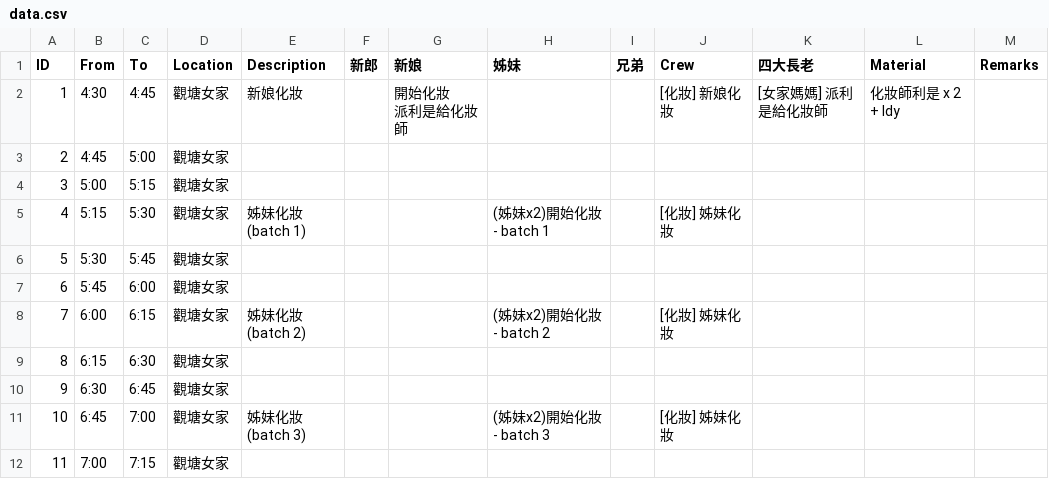
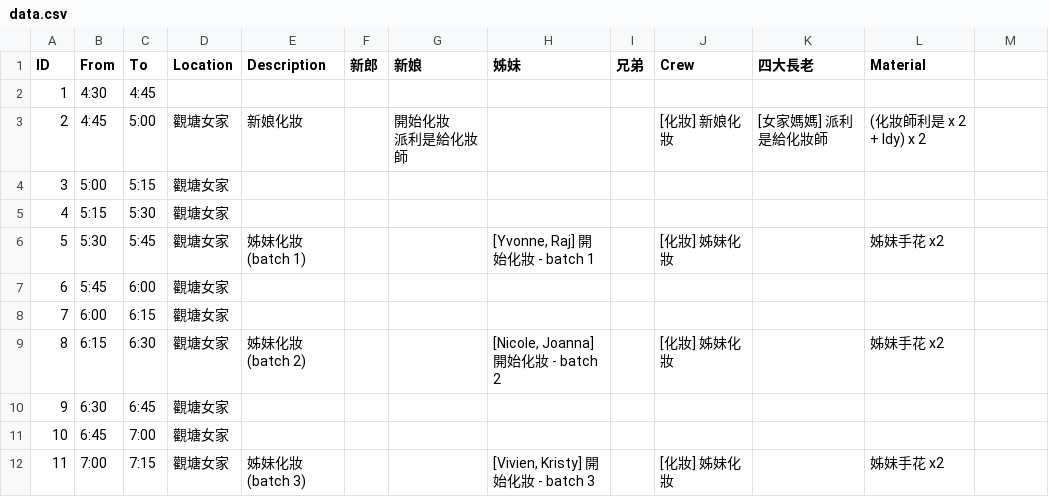
Before and after one commit to kingchun1991/Wedding-Invitation, a CSV file: data/data.csv, drawn as a sheet; only a part is shown; the diff covers the shown part only.

```diff
--- a/data/data.csv
+++ b/data/data.csv
@@ -1,4 +1,4 @@
-ID,From,To,Location,Description,新郎,新娘,姊妹,兄弟,Crew,四大長老,Material,Remarks
-1,4:30,4:45,觀塘女家,新娘化妝,,"開始化妝
-派利是給化妝師",,,[化妝] 新娘化妝,[女家媽媽] 派利是給化妝師,化妝師利是 x 2 + Idy,
-2,4:45,5:00,觀塘女家,,,,,,,,,
+ID,From,To,Location,Description,新郎,新娘,姊妹,兄弟,Crew,四大長老,Material
+1,4:30,4:45,,,,,,,,,
+2,4:45,5:00,觀塘女家,新娘化妝,,"開始化妝
+派利是給化妝師",,,[化妝] 新娘化妝,[女家媽媽] 派利是給化妝師,(化妝師利是 x 2 + Idy) x 2
@@ -6,2 +6,2 @@ ID,From,To,Location,Description,新郎,新娘,姊妹,兄弟,Crew,四大長老,Ma
-4,5:15,5:30,觀塘女家,姊妹化妝 (batch 1),,,(姊妹x2)開始化妝 - batch 1 ,,[化妝] 姊妹化妝,,,
-5,5:30,5:45,觀塘女家,,,,,,,,,
+4,5:15,5:30,觀塘女家,,,,,,,,
+5,5:30,5:45,觀塘女家,姊妹化妝 (batch 1),,,"[Yvonne, Raj] 開始化妝 - batch 1 ",,[化妝] 姊妹化妝,,姊妹手花 x2
@@ -9,2 +9,2 @@ ID,From,To,Location,Description,新郎,新娘,姊妹,兄弟,Crew,四大長老,Ma
-7,6:00,6:15,觀塘女家,姊妹化妝 (batch 2),,,(姊妹x2)開始化妝 - batch 2,,[化妝] 姊妹化妝,,,
-8,6:15,6:30,觀塘女家,,,,,,,,,
+7,6:00,6:15,觀塘女家,,,,,,,,
+8,6:15,6:30,觀塘女家,姊妹化妝 (batch 2),,,"[Nicole, Joanna] 開始化妝 - batch 2",,[化妝] 姊妹化妝,,姊妹手花 x2
@@ -12,2 +12,2 @@ ID,From,To,Location,Description,新郎,新娘,姊妹,兄弟,Crew,四大長老,Ma
-10,6:45,7:00,觀塘女家,姊妹化妝 (batch 3),,,(姊妹x2)開始化妝 - batch 3,,[化妝] 姊妹化妝,,,
-11,7:00,7:15,觀塘女家,,,,,,,,,
+10,6:45,7:00,觀塘女家,,,,,,,,
+11,7:00,7:15,觀塘女家,姊妹化妝 (batch 3),,,"[Vivien, Kristy] 開始化妝 - batch 3",,[化妝] 姊妹化妝,,姊妹手花 x2
```
Also changed, not shown: 85 edited cells elsewhere in this file, 1 other file.
